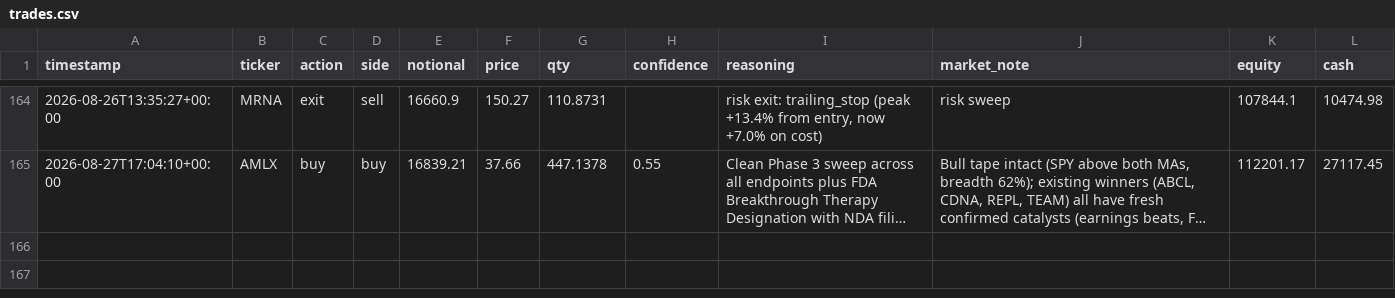
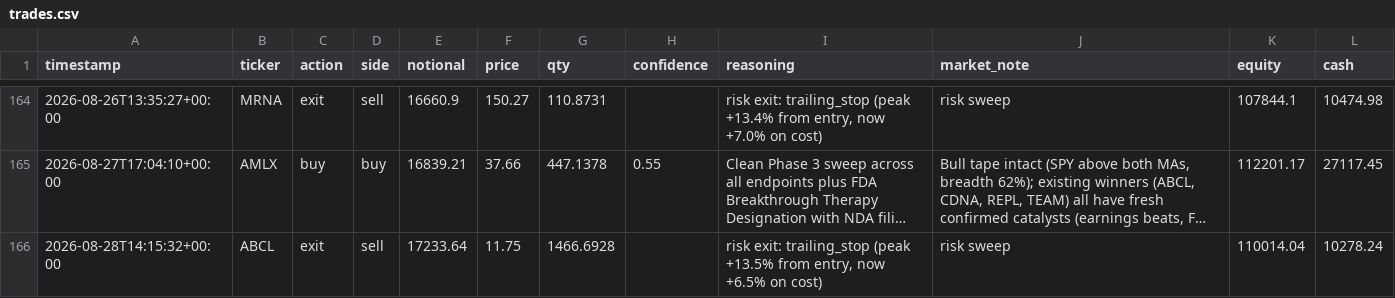
Before and after one commit to MaxNoddings/Alfred-Lite, a CSV file: trades.csv, drawn as a sheet; only a part is shown, gaps mark what is left out; long unchanged cells end in …; the diff names each change by its address in the sheet, - before the commit and + after, or states it on an @@ line.

```diff
--- a/trades.csv
+++ b/trades.csv
+row 166: 2026-08-28T14:15:32+00:00 | ABCL | exit | sell | 17233.64 | 11.75 | 1466.6928 |  | risk exit: trailing_stop (peak +13.5% from entry, now +6.5% on cost) | risk sweep | 110014.04 | 10278.24
```
